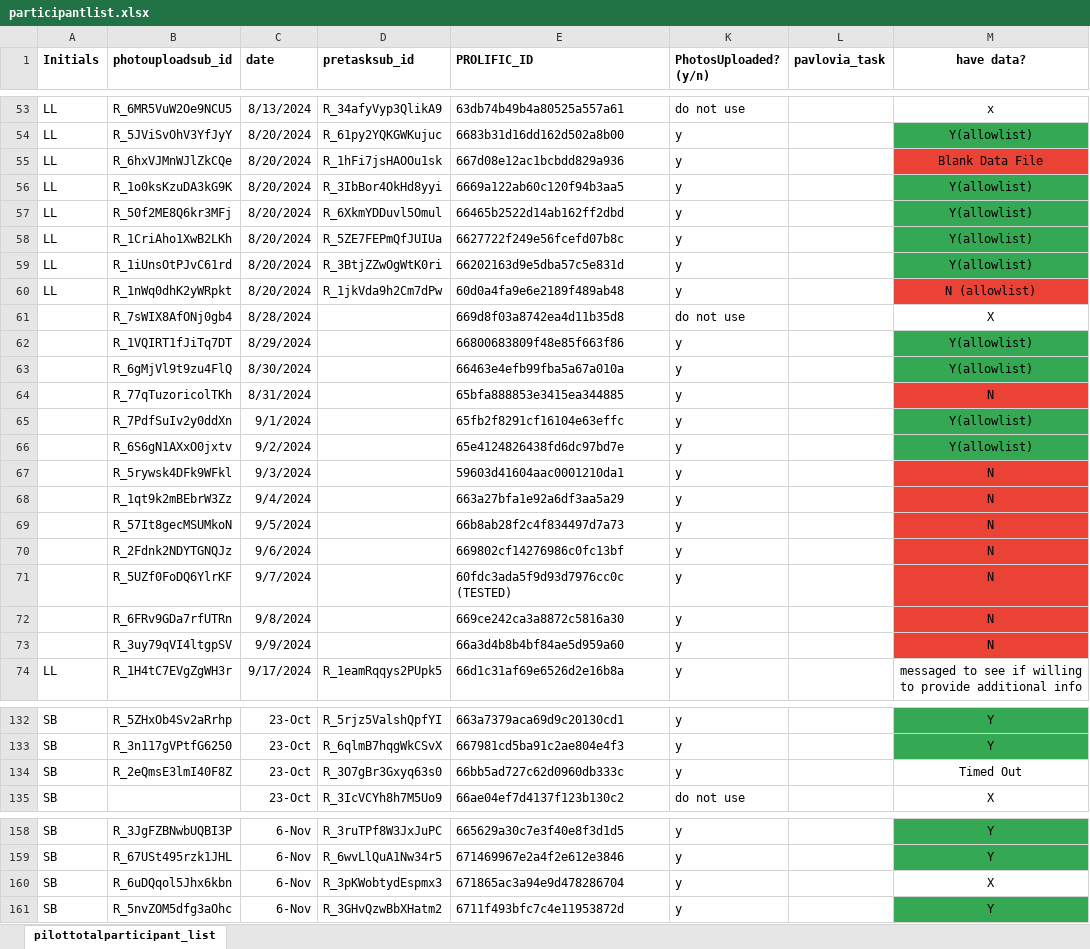
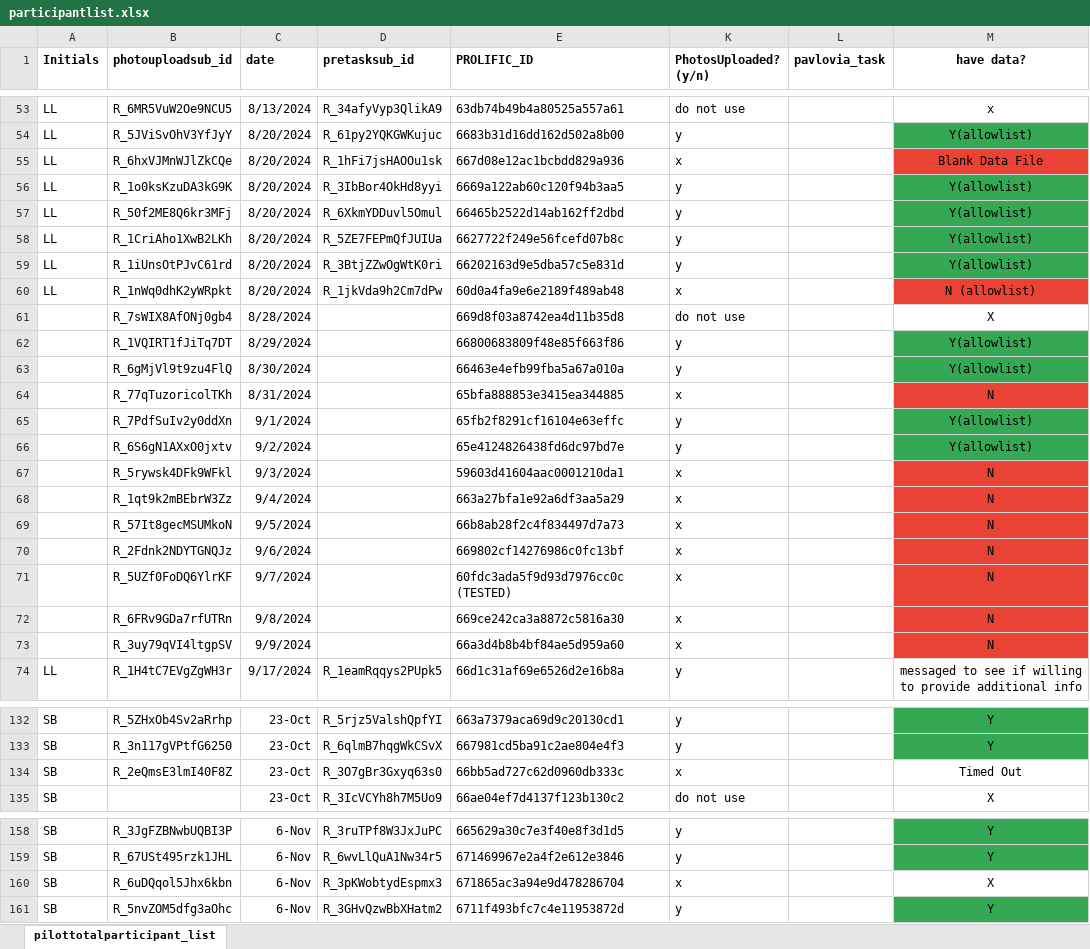
Before and after one commit to fareri-lab/WTP_Rejection_Choice_Pub, an Excel workbook: participantlist.xlsx, sheet pilottotalparticipant_list, drawn as a sheet; only a part is shown, gaps mark what is left out; values as stored, in another font and other column widths than the file's, no borders; the diff covers the shown part only; the diff names each change by its address in the sheet, - before the commit and + after, or states it on an @@ line.

```diff
--- a/participantlist.xlsx (sheet pilottotalparticipant_list)
+++ b/participantlist.xlsx (sheet pilottotalparticipant_list)
-K55 (PhotosUploaded? (y/n)): y
+K55 (PhotosUploaded? (y/n)): x
-K60 (PhotosUploaded? (y/n)): y
+K60 (PhotosUploaded? (y/n)): x
-K64 (PhotosUploaded? (y/n)): y
+K64 (PhotosUploaded? (y/n)): x
-K67:K73 (PhotosUploaded? (y/n)): y
+K67:K73 (PhotosUploaded? (y/n)): x
-K134 (PhotosUploaded? (y/n)): y
+K134 (PhotosUploaded? (y/n)): x
-K160 (PhotosUploaded? (y/n)): y
+K160 (PhotosUploaded? (y/n)): x
```
Also changed, not shown: 24 edited cells elsewhere in this sheet, 37 other files.
